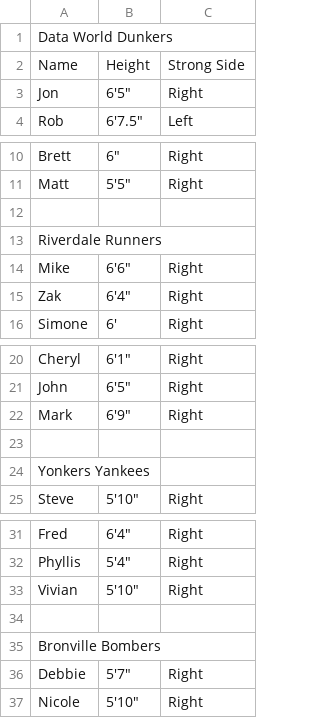
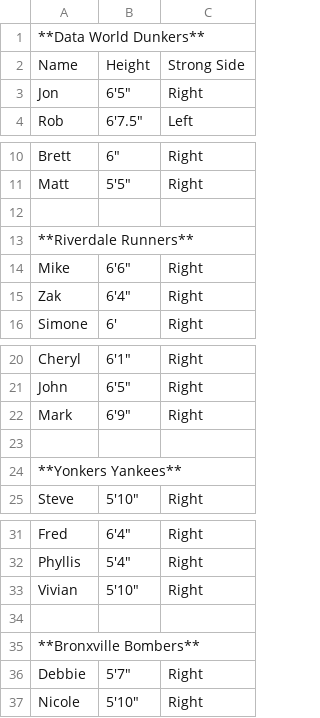
Before and after one commit to BaterKari/First-Respository, a CSV file: jonloyens-an-intro-to-dataworld-dataset_data_datadotworldbballleague part 2.csv, drawn as a sheet; only a part is shown, gaps mark what is left out.

Commit message:
Update jonloyens-an-intro-to-dataworld-dataset_data_datadotworldbballleague part 2.csv

```diff
--- a/jonloyens-an-intro-to-dataworld-dataset_data_datadotworldbballleague part 2.csv
+++ b/jonloyens-an-intro-to-dataworld-dataset_data_datadotworldbballleague part 2.csv
@@ -1,2 +1,2 @@
-Data World Dunkers,,
+**Data World Dunkers**,,
 Name,Height,Strong Side
@@ -12,3 +12,3 @@ Matt ,"5'5""",Right
 ,,
-Riverdale Runners,,
+**Riverdale Runners**,,
 Mike,"6'6""",Right
@@ -23,3 +23,3 @@ Mark,"6'9""",Right
 ,,
-Yonkers Yankees,,
+**Yonkers Yankees**,,
 Steve, "5'10""",Right
@@ -34,3 +34,3 @@ Vivian, "5'10""",Right
 ,,
-Bronville Bombers,,
+**Bronxville Bombers**,,
 Debbie, "5'7""",Right
```
